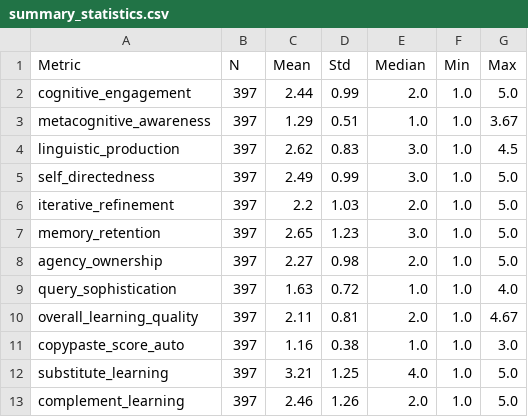
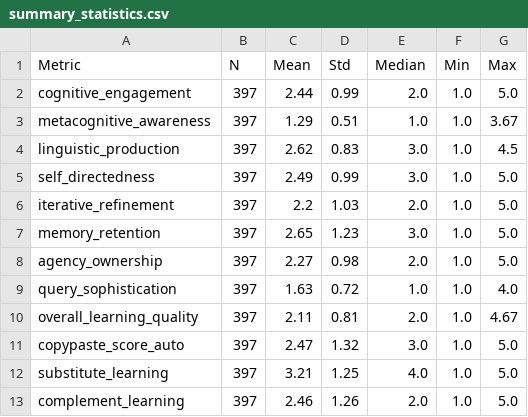
Before and after one commit to lukketsvane/esperanto-db, a CSV file: figures/summary_statistics.csv, drawn as a sheet.

```diff
--- a/figures/summary_statistics.csv
+++ b/figures/summary_statistics.csv
@@ -10,3 +10,3 @@ query_sophistication,397,1.63,0.72,1.0,1.0,4.0
 overall_learning_quality,397,2.11,0.81,2.0,1.0,4.67
-copypaste_score_auto,397,1.16,0.38,1.0,1.0,3.0
+copypaste_score_auto,397,2.47,1.32,3.0,1.0,5.0
 substitute_learning,397,3.21,1.25,4.0,1.0,5.0
```
Also changed, not shown: conversations_evaluated_final.csv, 14 other files.
